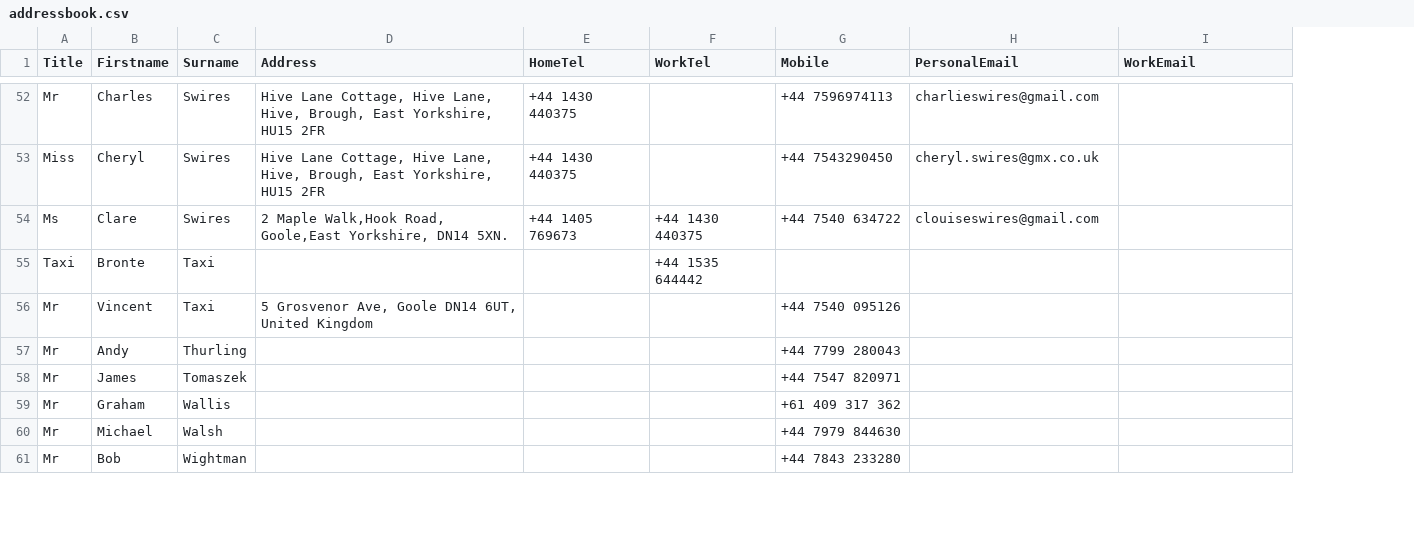
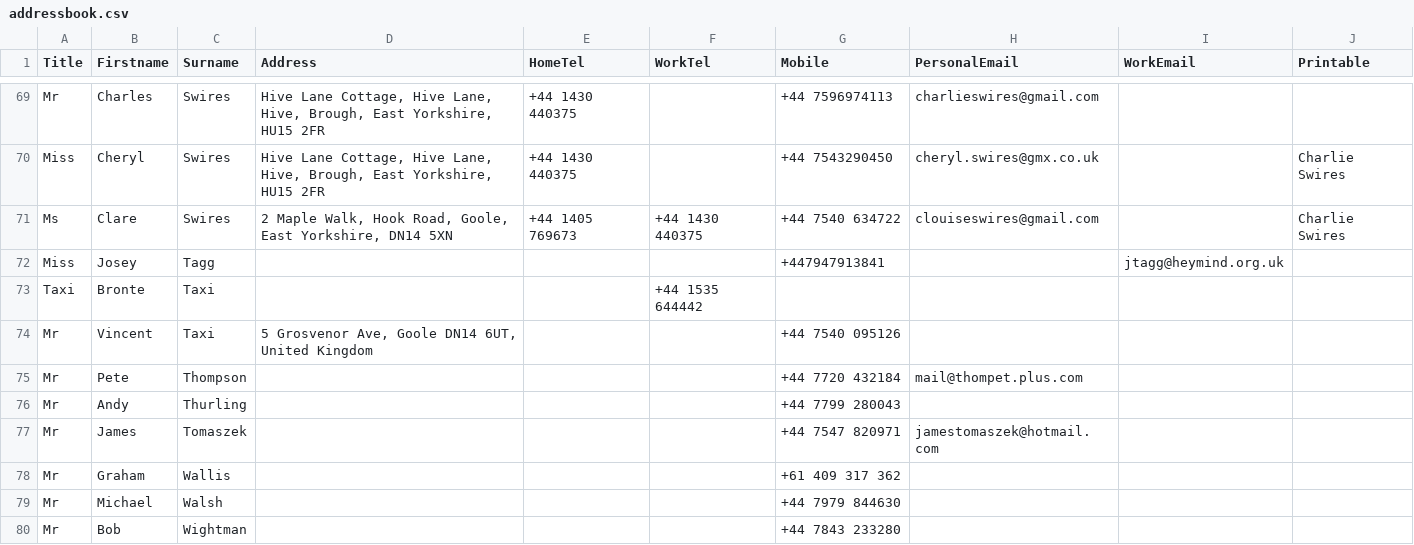
Before and after one commit to CharlieSwires/jso-bo-app, a CSV file: addressbook.csv, drawn as a sheet; only a part is shown, gaps mark what is left out; addresses are those after the commit; the diff covers the shown part only; the diff names each change by its address in the sheet, - before the commit and + after, or states it on an @@ line.

Commit message:
addressbook.csv

```diff
--- a/addressbook.csv
+++ b/addressbook.csv
+column J (Printable), rows 70-71: Charlie Swires | Charlie Swires
-D71 (Address): 2 Maple Walk,Hook Road, Goole,East Yorkshire, DN14 5XN.
+D71 (Address): 2 Maple Walk, Hook Road, Goole, East Yorkshire, DN14 5XN
+row 72: Miss | Josey | Tagg |  |  |  | +447947913841 |  | jtagg@heymind.org.uk
+row 75: Mr | Pete | Thompson |  |  |  | +44 7720 432184 | mail@thompet.plus.com
-H77 (PersonalEmail): (empty)
+H77 (PersonalEmail): jamestomaszek@hotmail.com
```
Also changed, not shown: 19 added rows and 11 edited cells elsewhere in this file, 1 other file.
